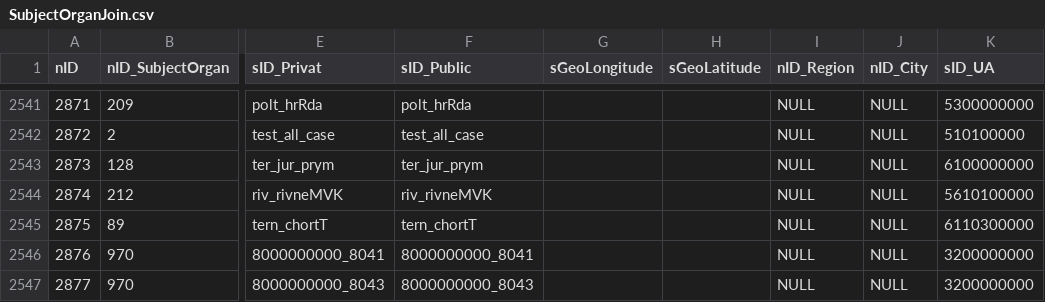
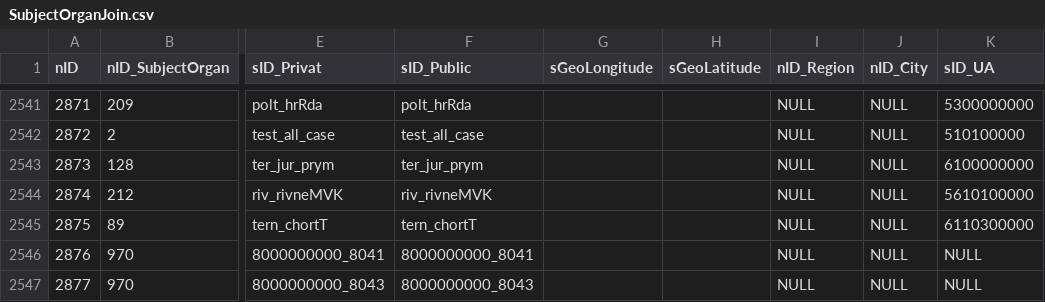
Before and after one commit to iGov-UA/i, a CSV file: wf-central/src/main/resources/data/SubjectOrganJoin.csv, drawn as a sheet; only a part is shown, gaps mark what is left out; the diff names each change by its address in the sheet, - before the commit and + after, or states it on an @@ line.

```diff
--- a/wf-central/src/main/resources/data/SubjectOrganJoin.csv
+++ b/wf-central/src/main/resources/data/SubjectOrganJoin.csv
-K2546:K2547 (sID_UA): 3200000000
+K2546:K2547 (sID_UA): NULL
```
Also changed, not shown: wf-central/src/main/resources/data/ServiceData.csv, wf-central/src/main/resources/data/SubjectOrganJoinAttribute.csv, 1 other file.
